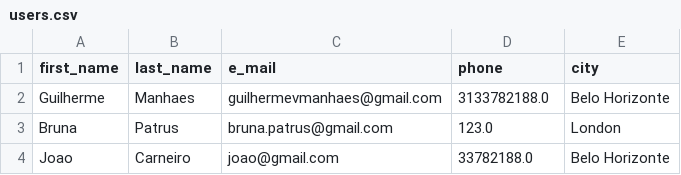
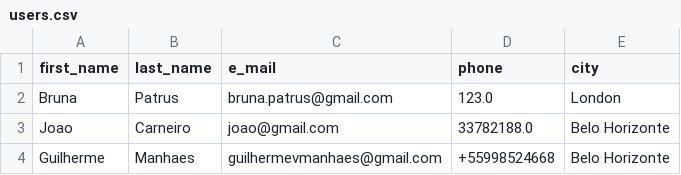
Before and after one commit to guilevieiram/100_days, a CSV file: flight_bot/data/user_data/users.csv, drawn as a sheet.

```diff
--- a/flight_bot/data/user_data/users.csv
+++ b/flight_bot/data/user_data/users.csv
@@ -1,4 +1,4 @@
 first_name,last_name,e_mail,phone,city
-Guilherme,Manhaes,guilhermevmanhaes@gmail.com,3133782188.0,Belo Horizonte
 Bruna,Patrus,bruna.patrus@gmail.com,123.0,London
 Joao,Carneiro,joao@gmail.com,33782188.0,Belo Horizonte
+Guilherme,Manhaes,guilhermevmanhaes@gmail.com,+55998524668,Belo Horizonte
```
Also changed, not shown: 9 other files.
